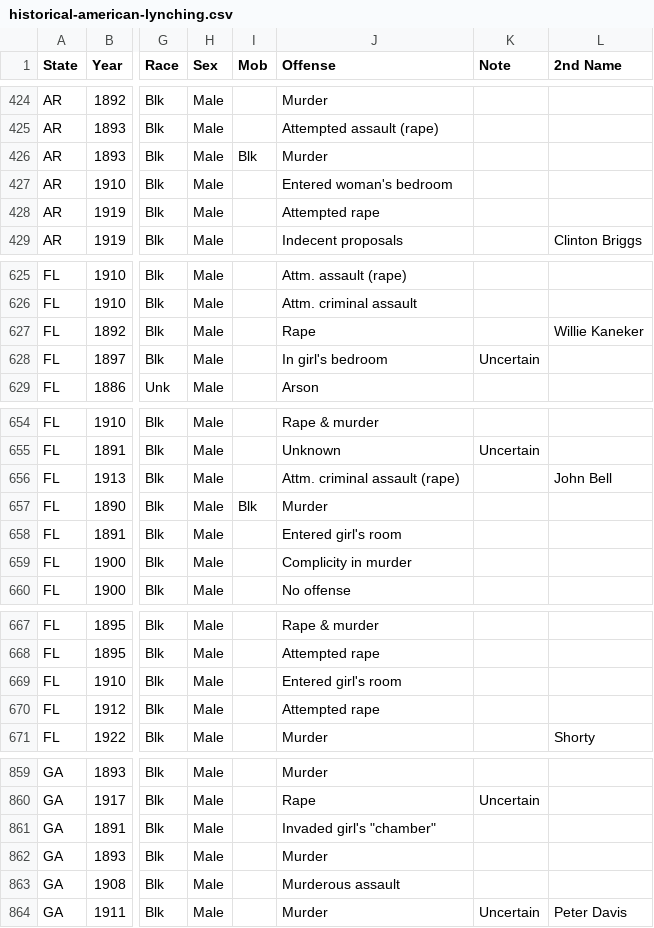
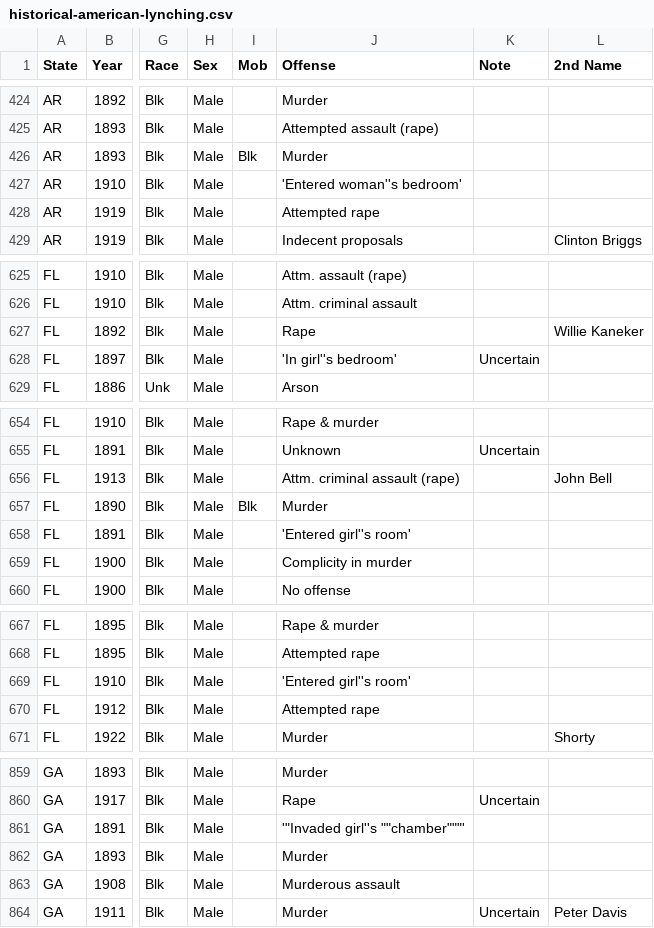
Before and after one commit to mw0/MLnotebooks, a CSV file: NationalLynching/historical-american-lynching.csv, drawn as a sheet; only a part is shown, gaps mark what is left out; the diff covers the shown part only; the diff names each change by its address in the sheet, - before the commit and + after, or states it on an @@ line.

```diff
--- a/NationalLynching/historical-american-lynching.csv
+++ b/NationalLynching/historical-american-lynching.csv
-J427 (Offense): Entered woman's bedroom
+J427 (Offense): 'Entered woman''s bedroom'
-J628 (Offense): In girl's bedroom
+J628 (Offense): 'In girl''s bedroom'
-J658 (Offense): Entered girl's room
+J658 (Offense): 'Entered girl''s room'
-J669 (Offense): Entered girl's room
+J669 (Offense): 'Entered girl''s room'
-J861 (Offense): Invaded girl's "chamber"
+J861 (Offense): '"Invaded girl''s ""chamber"""'
```
Also changed, not shown: 25 edited cells elsewhere in this file, 27 other files.
